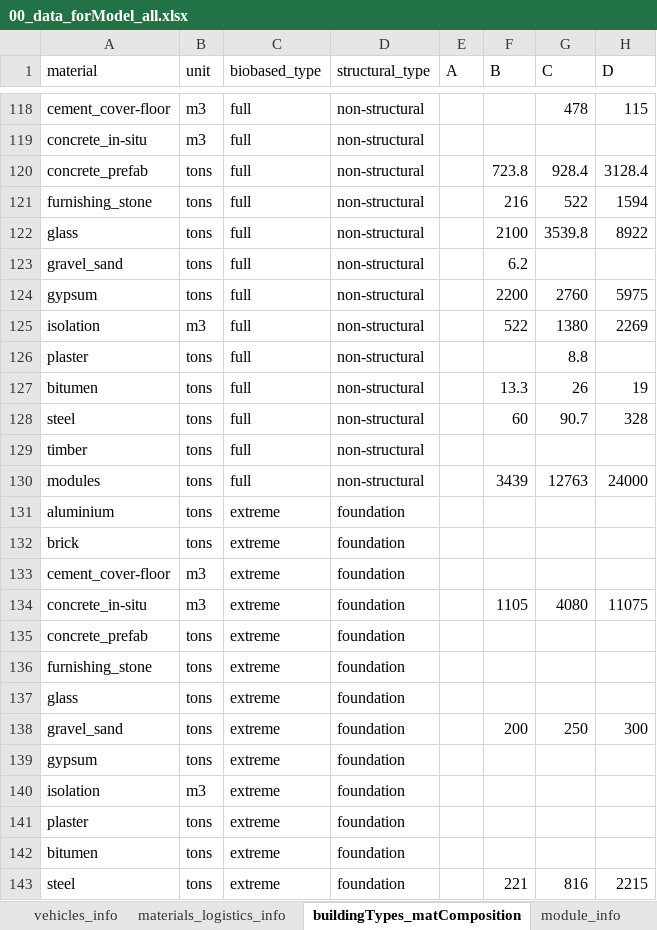
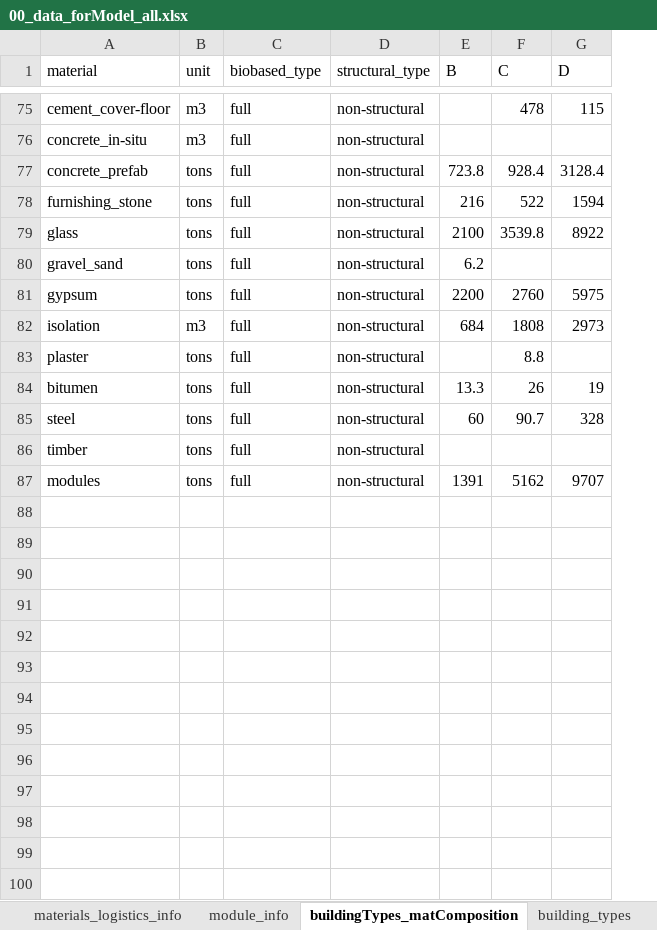
Before and after one commit to TanyaTsui/bimzec, an Excel workbook: data/00_data_forModel_all.xlsx, sheet buildingTypes_matComposition, drawn as a sheet; only a part is shown, gaps mark what is left out; values as stored, in another font and other column widths than the file's, no cell formats; removed rows and columns are numbered as before the commit, all else as after; the diff covers the shown part only; the diff names each change by its address in the sheet, - before the commit and + after, or states it on an @@ line.

```diff
--- a/data/00_data_forModel_all.xlsx (sheet buildingTypes_matComposition)
+++ b/data/00_data_forModel_all.xlsx (sheet buildingTypes_matComposition)
@@ sheet tab order changed: materials_logistics_info | module_info | buildingTypes_matComposition | building_types @@
-column E (A), empty
-E82 (B): 522
+E82 (B): 684
-F82 (C): 1380
+F82 (C): 1808
-G82 (D): 2269
+G82 (D): 2973
-E87 (B): 3439
+E87 (B): 1391
-F87 (C): 12763
+F87 (C): 5162
-G87 (D): 24000
+G87 (D): 9707
-row 131: aluminium | tons | extreme | foundation
-row 132: brick | tons | extreme | foundation
-row 133: cement_cover-floor | m3 | extreme | foundation
-row 134: concrete_in-situ | m3 | extreme | foundation |  | 1105 | 4080 | 11075
-row 135: concrete_prefab | tons | extreme | foundation
-row 136: furnishing_stone | tons | extreme | foundation
-row 137: glass | tons | extreme | foundation
-row 138: gravel_sand | tons | extreme | foundation |  | 200 | 250 | 300
-row 139: gypsum | tons | extreme | foundation
-row 140: isolation | m3 | extreme | foundation
-row 141: plaster | tons | extreme | foundation
-row 142: bitumen | tons | extreme | foundation
-row 143: steel | tons | extreme | foundation |  | 221 | 816 | 2215
```
Also changed, not shown: 73 removed rows and 25 edited cells elsewhere in this sheet, sheet vehicles_info, sheet module_info, sheet hubs_macro, sheet materials_logistics_info, sheet data overview, cell formats, formulas that keep their value, 29 other files.
